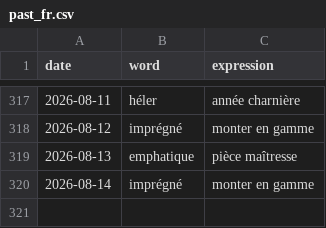
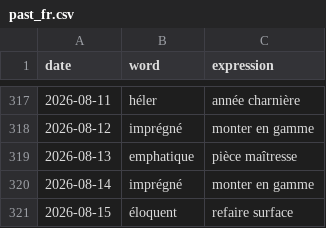
Before and after one commit to StaubOliver/wow, a CSV file: past_fr.csv, drawn as a sheet; only a part is shown, gaps mark what is left out; the diff names each change by its address in the sheet, - before the commit and + after, or states it on an @@ line.

```diff
--- a/past_fr.csv
+++ b/past_fr.csv
+row 321: 2026-08-15 | éloquent | refaire surface
```
Also changed, not shown: past.csv, 2 other files.
